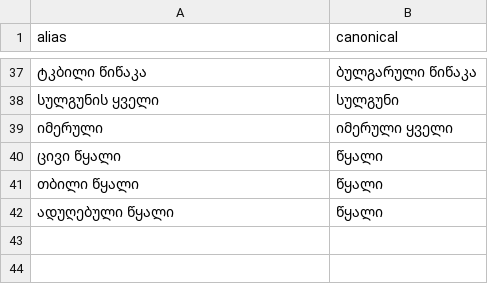
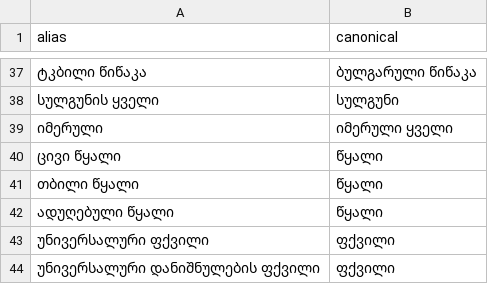
Before and after one commit to caesarmind/Fun-Facts, a CSV file: recipe-scraper/recipe_scraper/data/aliases.csv, drawn as a sheet; only a part is shown, gaps mark what is left out.

```diff
--- a/recipe-scraper/recipe_scraper/data/aliases.csv
+++ b/recipe-scraper/recipe_scraper/data/aliases.csv
@@ -42 +42,3 @@ alias,canonical
 ადუღებული წყალი,წყალი
+უნივერსალური ფქვილი,ფქვილი
+უნივერსალური დანიშნულების ფქვილი,ფქვილი
```
Also changed, not shown: 5 other files.
